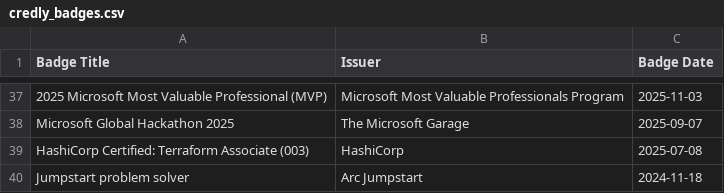
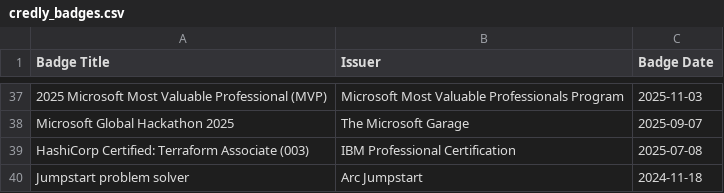
Before and after one commit to pazdedav/exam-timeline, a CSV file: credly_badges.csv, drawn as a sheet; only a part is shown, gaps mark what is left out; the diff names each change by its address in the sheet, - before the commit and + after, or states it on an @@ line.

```diff
--- a/credly_badges.csv
+++ b/credly_badges.csv
-B39 (Issuer): HashiCorp
+B39 (Issuer): IBM Professional Certification
```
